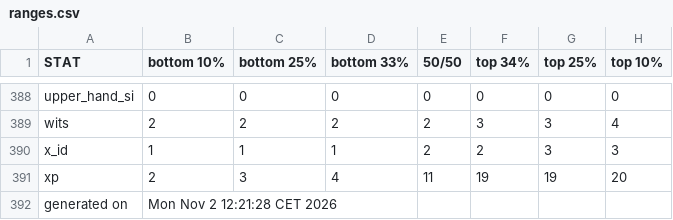
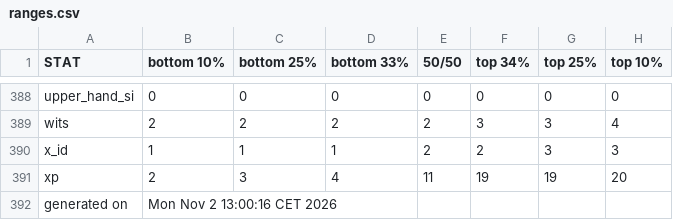
Before and after one commit to benjaminrosenbaum/benjaminrosenbaum.github.io, a CSV file: stats/deeper-state/ranges.csv, drawn as a sheet; only a part is shown, gaps mark what is left out.

```diff
--- a/stats/deeper-state/ranges.csv
+++ b/stats/deeper-state/ranges.csv
@@ -391,2 +391,2 @@ x_id,1,1,1,2,2,3,3
 xp,2,3,4,11,19,19,20
-generated on,Mon Nov  2 12:21:28 CET 2026
+generated on,Mon Nov  2 13:00:16 CET 2026
```
Also changed, not shown: stats/deeper-state/ranges-combos.csv, 3 other files.
